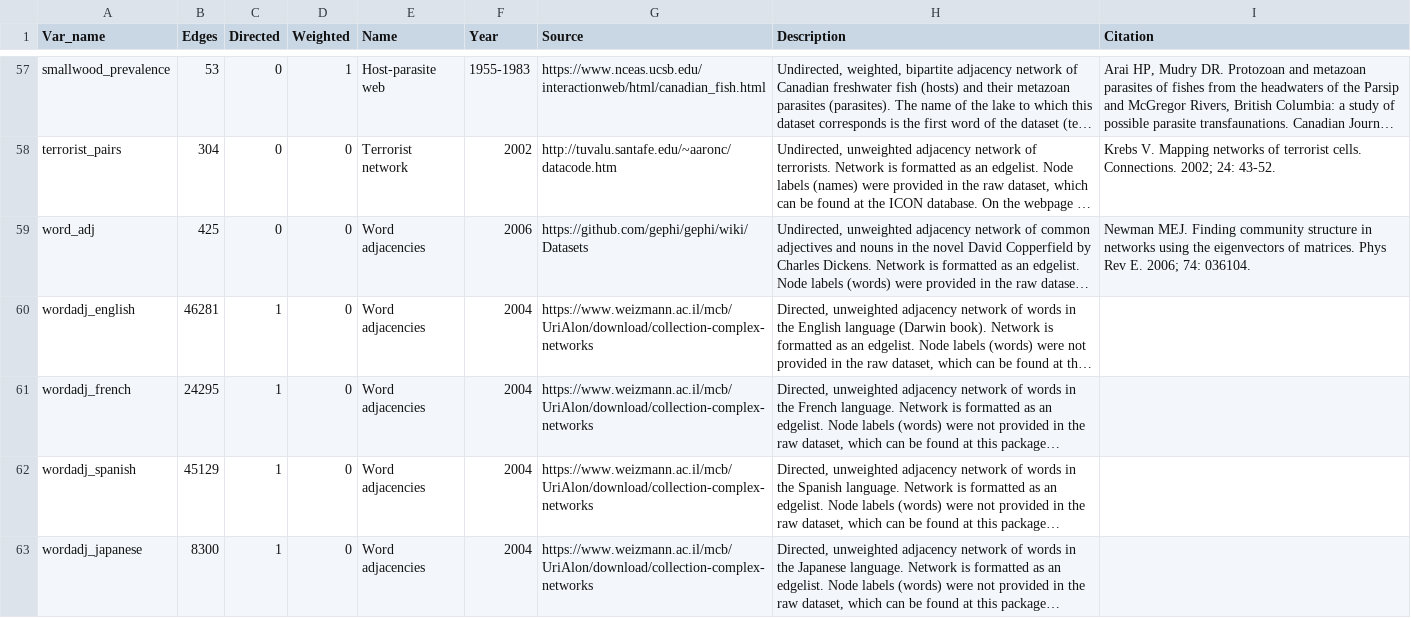
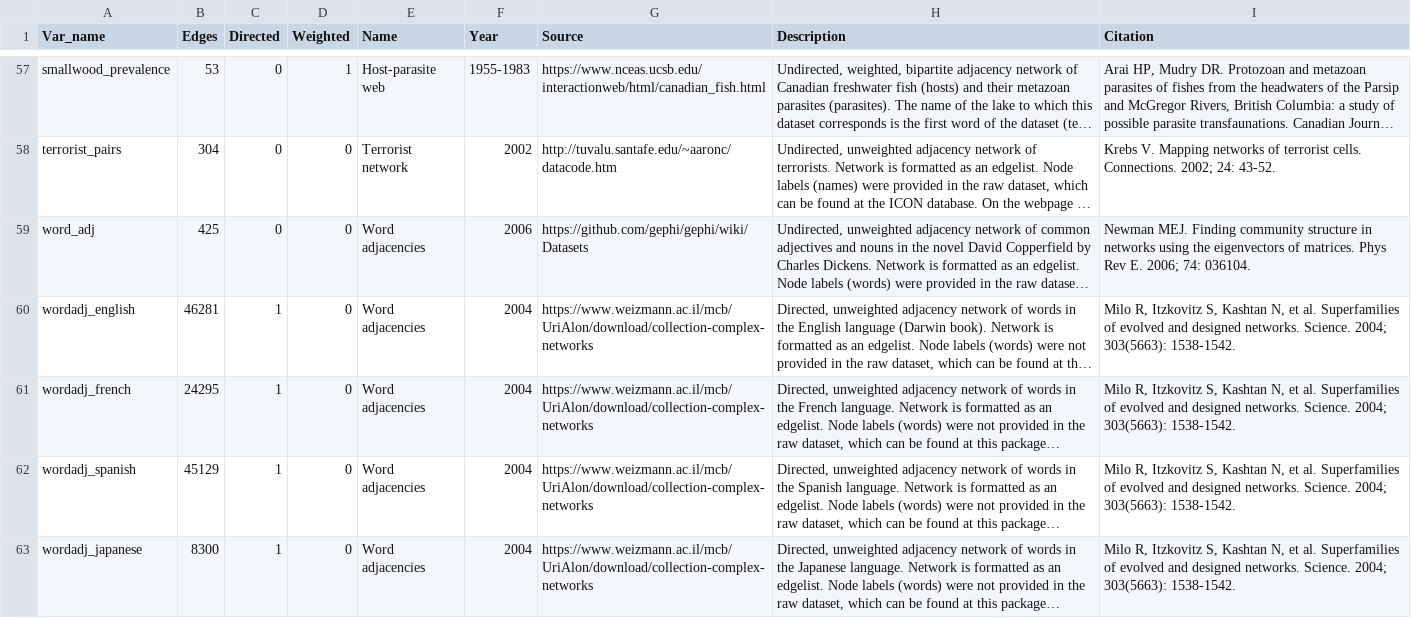
Before and after one commit to rrrlw/ICON, a CSV file: data-raw/ICON_data.csv, drawn as a sheet; only a part is shown, gaps mark what is left out; long unchanged cells end in …; the diff names each change by its address in the sheet, - before the commit and + after, or states it on an @@ line.

Commit message:
added citation data for wordadj_*

```diff
--- a/data-raw/ICON_data.csv
+++ b/data-raw/ICON_data.csv
-I60:I63 (Citation): (empty)
+I60:I63 (Citation): Milo R, Itzkovitz S, Kashtan N, et al. Superfamilies of evolved and designed networks. Science. 2004; 303(5663): 1538-1542.
```
Also changed, not shown: 1 other file.
